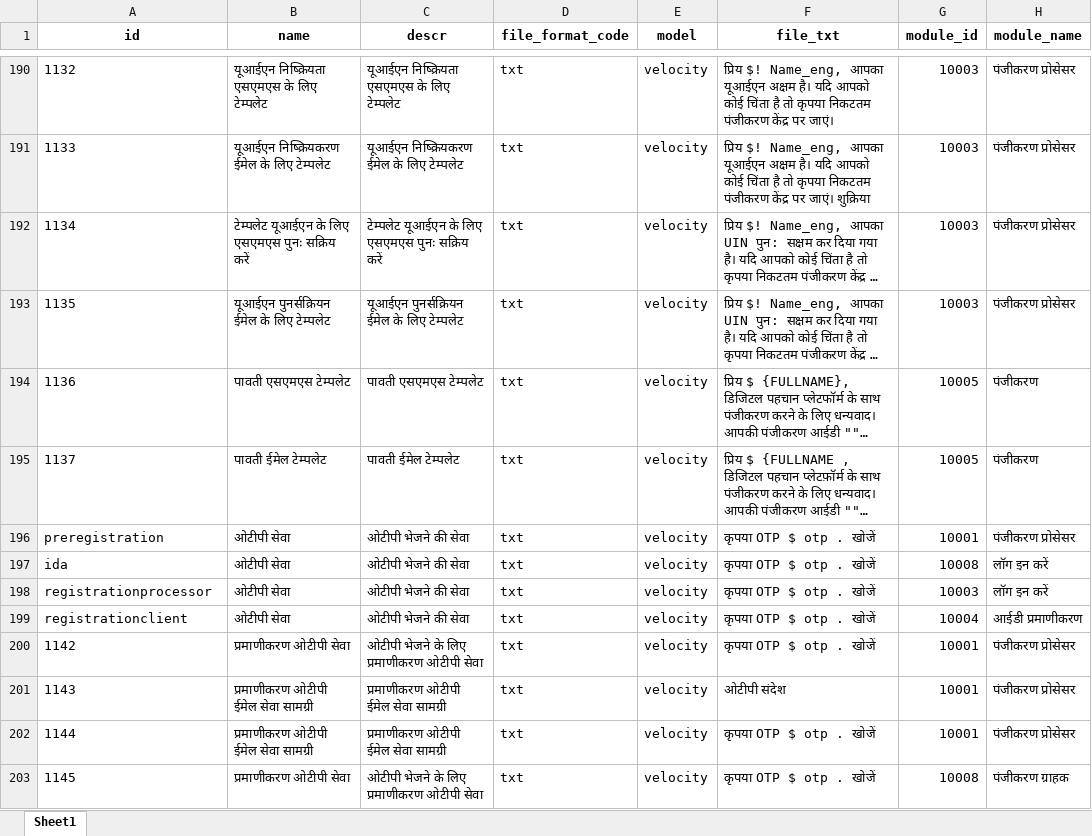
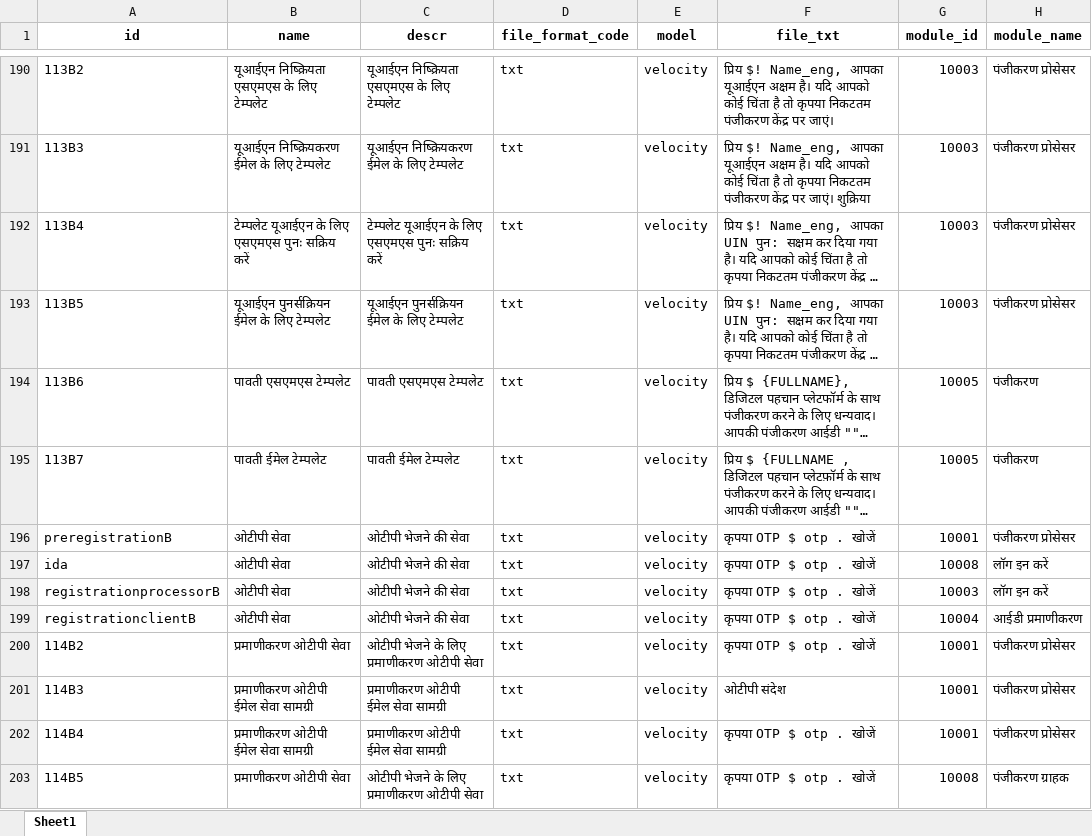
Before and after one commit to unraf-id/mosip-data, an Excel workbook: mosip_master/xlsx/template.xlsx, sheet Sheet1, drawn as a sheet; only a part is shown, gaps mark what is left out; long unchanged cells end in …; values as stored, in another font and other column widths than the file's, no borders; the diff covers the shown part only; the diff names each change by its address in the sheet, - before the commit and + after, or states it on an @@ line.

```diff
--- a/mosip_master/xlsx/template.xlsx (sheet Sheet1)
+++ b/mosip_master/xlsx/template.xlsx (sheet Sheet1)
-A190 (id): 1132
+A190 (id): 113B2
-A191 (id): 1133
+A191 (id): 113B3
-A192 (id): 1134
+A192 (id): 113B4
-A193 (id): 1135
+A193 (id): 113B5
-A194 (id): 1136
+A194 (id): 113B6
-A195 (id): 1137
+A195 (id): 113B7
-A196 (id): preregistration
+A196 (id): preregistrationB
-A198 (id): registrationprocessor
+A198 (id): registrationprocessorB
-A199 (id): registrationclient
+A199 (id): registrationclientB
-A200 (id): 1142
+A200 (id): 114B2
-A201 (id): 1143
+A201 (id): 114B3
-A202 (id): 1144
+A202 (id): 114B4
-A203 (id): 1145
+A203 (id): 114B5
```
Also changed, not shown: 435 edited cells and cell formats elsewhere in this sheet.
